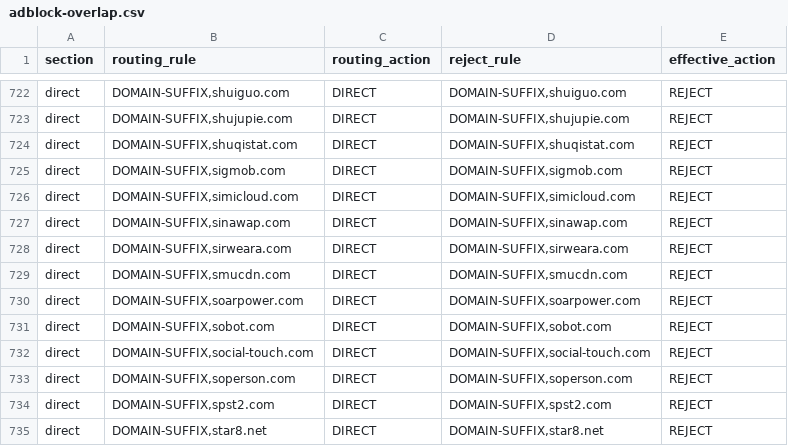
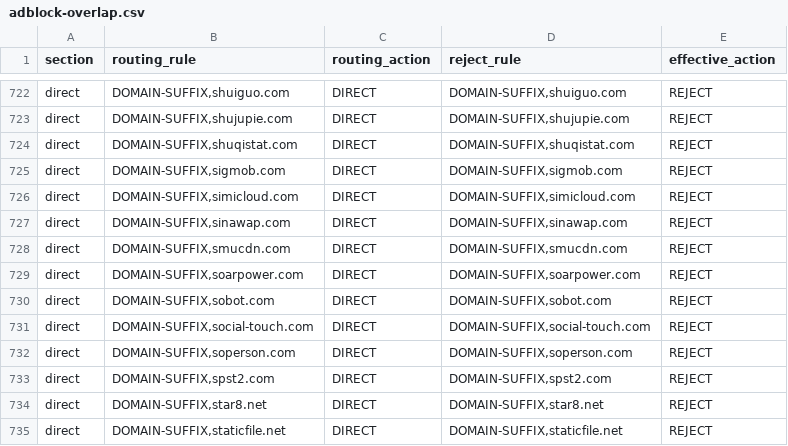
Before and after one commit to paulgeorge66/routing-rule-merge, a CSV file: dist/adblock-overlap.csv, drawn as a sheet; only a part is shown, gaps mark what is left out; the shorter side is filled out with more unchanged rows.

Commit message:
chore: update generated routing rules

```diff
--- a/dist/adblock-overlap.csv
+++ b/dist/adblock-overlap.csv
@@ -727,3 +727,2 @@ direct,"DOMAIN-SUFFIX,simicloud.com",DIRECT,"DOMAIN-SUFFIX,simicloud.com",REJECT
 direct,"DOMAIN-SUFFIX,sinawap.com",DIRECT,"DOMAIN-SUFFIX,sinawap.com",REJECT
-direct,"DOMAIN-SUFFIX,sirweara.com",DIRECT,"DOMAIN-SUFFIX,sirweara.com",REJECT
 direct,"DOMAIN-SUFFIX,smucdn.com",DIRECT,"DOMAIN-SUFFIX,smucdn.com",REJECT
```
Also changed, not shown: 2 other files.
